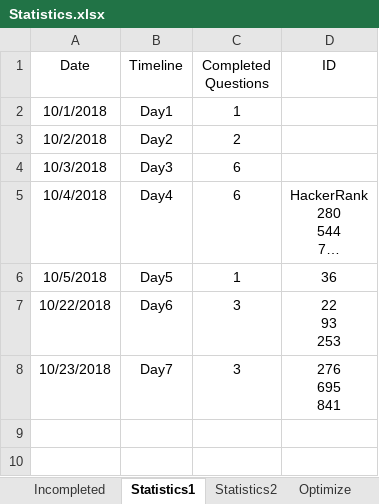
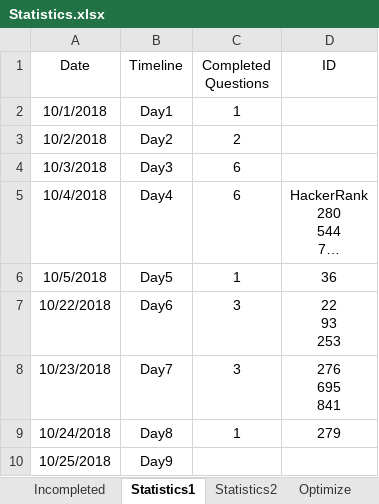
Before and after one commit to ManishLade/coding-practice, an Excel workbook: Interview/Statistics.xlsx, sheet Statistics1, drawn as a sheet; long unchanged cells end in …; values as stored, in another font and other column widths than the file's, no borders; table styles not drawn; the diff names each change by its address in the sheet, - before the commit and + after, or states it on an @@ line.

```diff
--- a/Interview/Statistics.xlsx (sheet Statistics1)
+++ b/Interview/Statistics.xlsx (sheet Statistics1)
+row 9: 10/24/2018 | Day8 | 1 | 279
+row 10: 10/25/2018 | Day9
```
Also changed, not shown: 3 other files.
